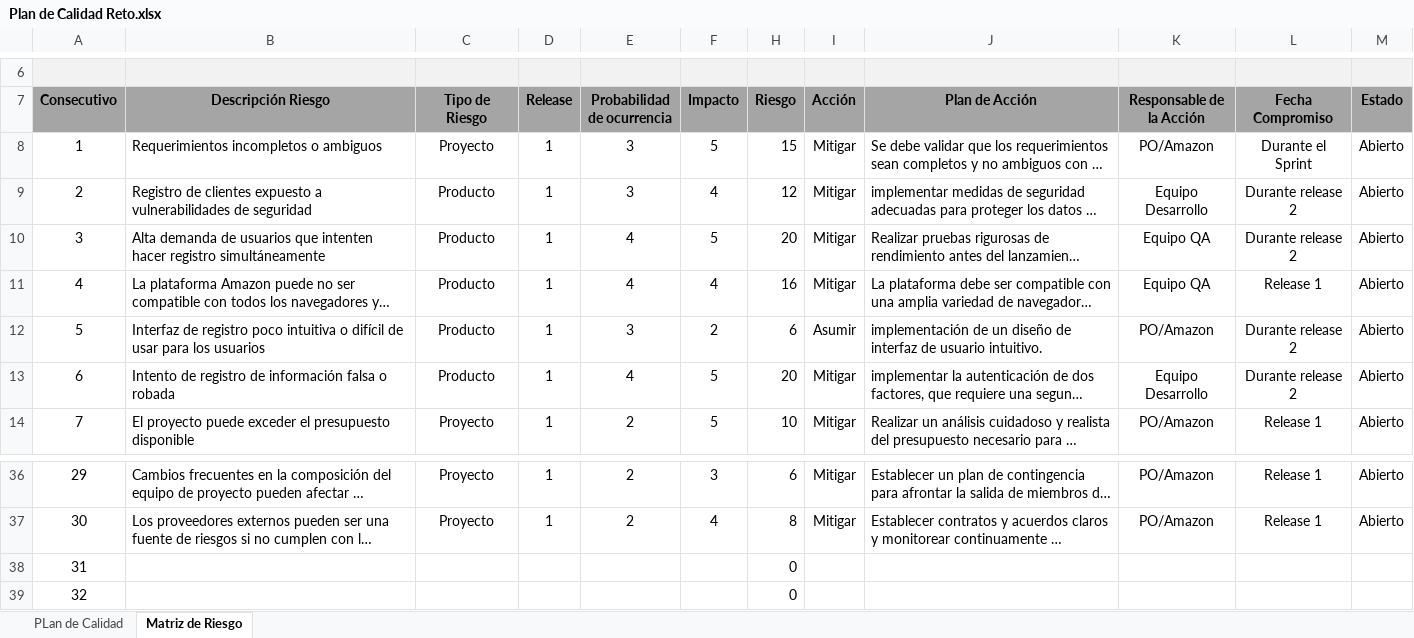
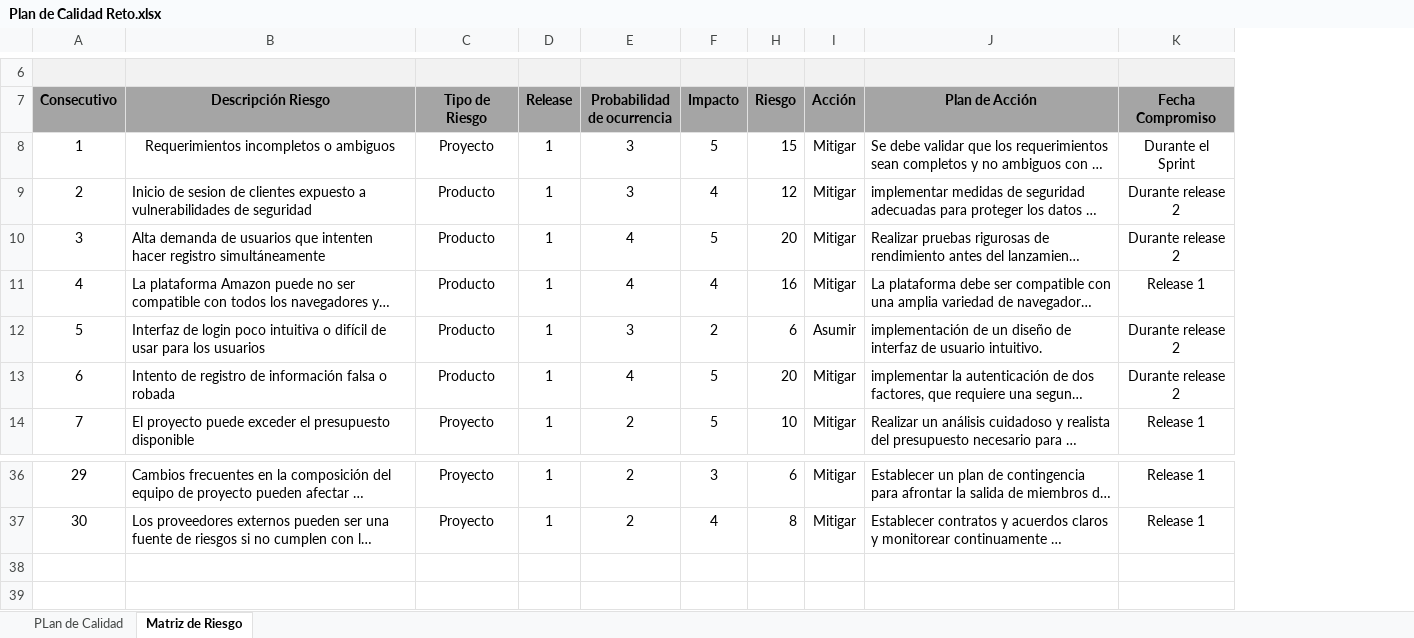
Before and after one commit to training-practice-sofkau/C1-2023-QA-Calidad-RF, an Excel workbook: Plan de Calidad Reto.xlsx, sheet Matriz de Riesgo, drawn as a sheet; only a part is shown, gaps mark what is left out; long unchanged cells end in …; values as stored, in another font and other column widths than the file's, no borders; charts and pictures and conditional formats and table styles not drawn; the diff names each change by its address in the sheet, - before the commit and + after, or states it on an @@ line.

Commit message:
Se agrega el Plan de Calidad y Matriz de Riesgos Actualizado

```diff
--- a/Plan de Calidad Reto.xlsx (sheet Matriz de Riesgo)
+++ b/Plan de Calidad Reto.xlsx (sheet Matriz de Riesgo)
-column K (Responsable de la Acción), rows 8-14: PO/Amazon | Equipo Desarrollo | Equipo QA | Equipo QA | PO/Amazon | Equipo Desarrollo | PO/Amazon; rows 36-37: PO/Amazon | PO/Amazon
-column M (Estado), rows 8-14: all Abierto; rows 36-37: Abierto | Abierto
-B8 alignment: left
+B8 alignment: center
-B9 (Descripción Riesgo): Registro de clientes…
+B9 (Descripción Riesgo): Inicio de sesion de clientes…
-B12 (Descripción Riesgo): Interfaz de registro poco intuitiva…
+B12 (Descripción Riesgo): Interfaz de login poco intuitiva…
-row 38: 31 |  |  |  |  |  | 0
-row 39: 32 |  |  |  |  |  | 0
```
Also changed, not shown: sheet PLan de Calidad, formulas that keep their value, hidden cells, charts or pictures.
